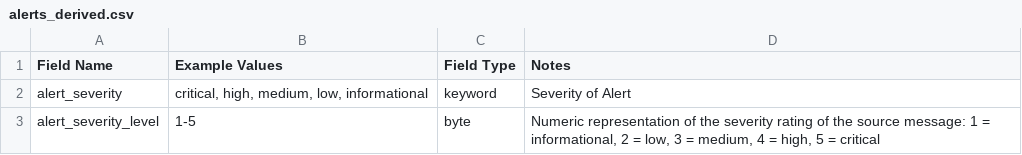
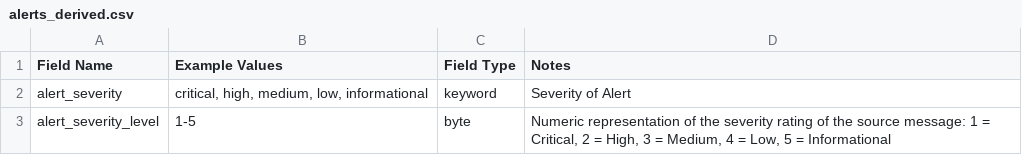
Before and after one commit to Graylog2/graylog-schema, a CSV file: source/schema/entities/alerts_derived.csv, drawn as a sheet.

```diff
--- a/source/schema/entities/alerts_derived.csv
+++ b/source/schema/entities/alerts_derived.csv
@@ -2,2 +2,2 @@
 "alert_severity", "critical, high, medium, low, informational", "keyword", "Severity of Alert"
-"alert_severity_level", "1-5", "byte", "Numeric representation of the severity rating of the source message: 1 = informational, 2 = low, 3 = medium, 4 = high, 5 = critical"
+"alert_severity_level", "1-5", "byte", "Numeric representation of the severity rating of the source message:  1 = Critical, 2 = High, 3 = Medium, 4 = Low, 5 = Informational"
```
Also changed, not shown: source/schema/entities/destination_derived.csv, source/schema/entities/event_derived.csv, 3 other files.
